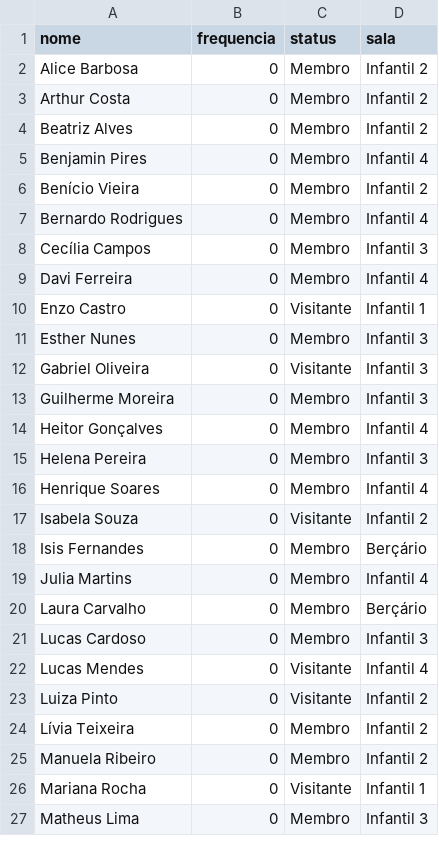
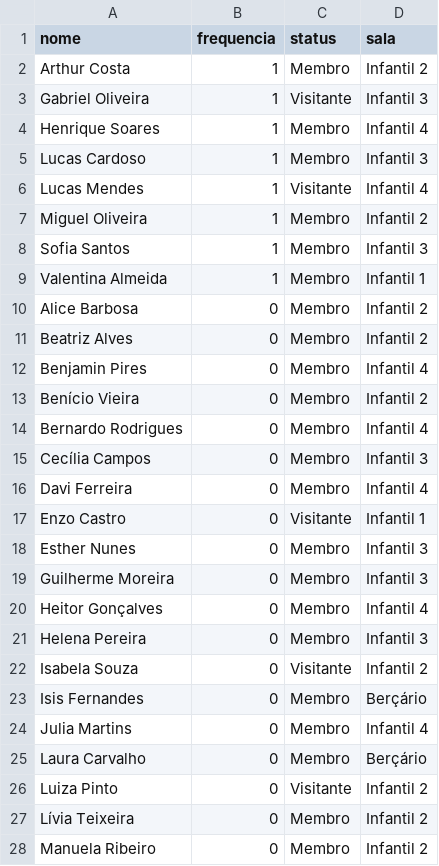
Before and after one commit to Cyber-Gust/Missao_Kids_App, a CSV file: ministerio_kids/data/reports/detailed/frequency_2025-04-13.csv, drawn as a sheet; only a part is shown; the shorter side is filled out with more unchanged rows; removed rows and columns are numbered as before the commit, all else as after; the diff covers the shown part only; the diff names each change by its address in the sheet, - before the commit and + after, or states it on an @@ line.

```diff
--- a/ministerio_kids/data/reports/detailed/frequency_2025-04-13.csv
+++ b/ministerio_kids/data/reports/detailed/frequency_2025-04-13.csv
+row 2: Arthur Costa | 1 | Membro | Infantil 2
+row 3: Gabriel Oliveira | 1 | Visitante | Infantil 3
+row 4: Henrique Soares | 1 | Membro | Infantil 4
+row 5: Lucas Cardoso | 1 | Membro | Infantil 3
+row 6: Lucas Mendes | 1 | Visitante | Infantil 4
+row 7: Miguel Oliveira | 1 | Membro | Infantil 2
+row 8: Sofia Santos | 1 | Membro | Infantil 3
+row 9: Valentina Almeida | 1 | Membro | Infantil 1
-row 3: Arthur Costa | 0 | Membro | Infantil 2
-row 12: Gabriel Oliveira | 0 | Visitante | Infantil 3
-row 16: Henrique Soares | 0 | Membro | Infantil 4
-row 21: Lucas Cardoso | 0 | Membro | Infantil 3
-row 22: Lucas Mendes | 0 | Visitante | Infantil 4
```
Also changed, not shown: 3 removed rows elsewhere in this file, 9 other files.
